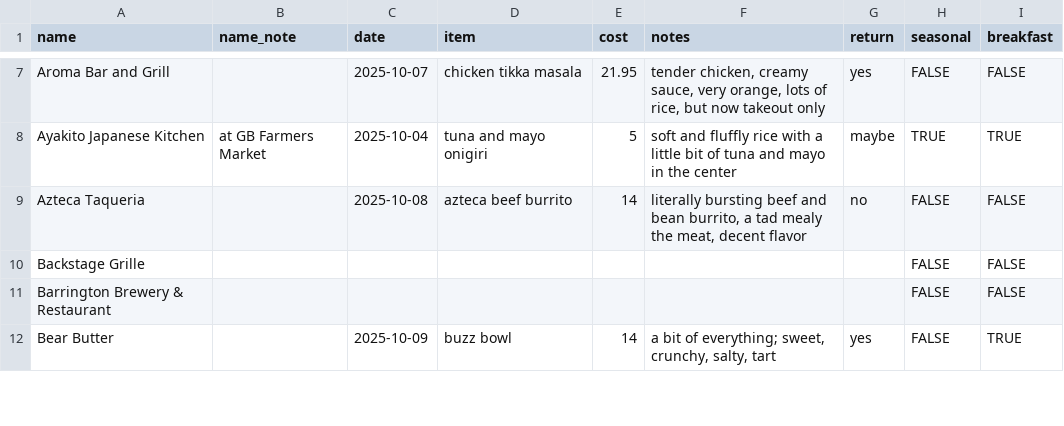
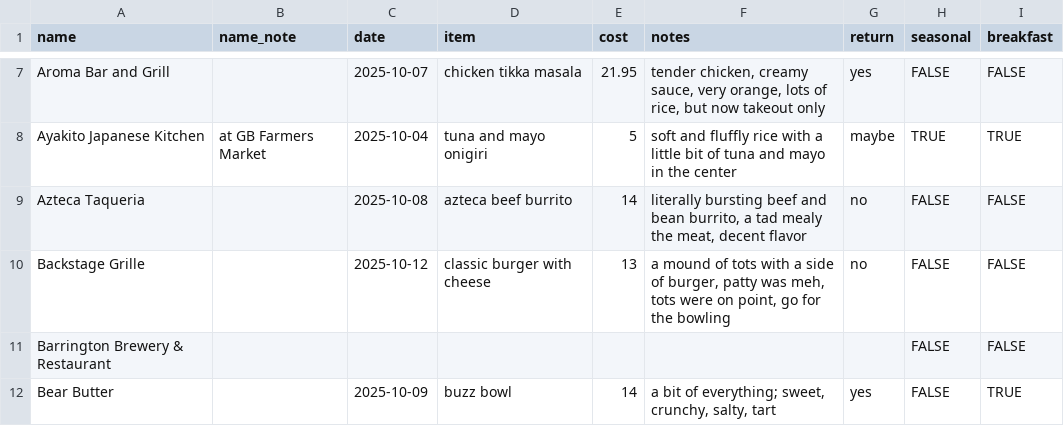
Before and after one commit to russellsamora/grazebarrington, a CSV file: src/data/places.csv, drawn as a sheet; only a part is shown, gaps mark what is left out; the diff names each change by its address in the sheet, - before the commit and + after, or states it on an @@ line.

```diff
--- a/src/data/places.csv
+++ b/src/data/places.csv
-C10 (date): (empty)
+C10 (date): 2025-10-12
-D10 (item): (empty)
+D10 (item): classic burger with cheese
-E10 (cost): (empty)
+E10 (cost): 13
-F10 (notes): (empty)
+F10 (notes): a mound of tots with a side of burger, patty was meh, tots were on point, go for the bowling
-G10 (return): (empty)
+G10 (return): no
```
Also changed, not shown: 14 other files.
